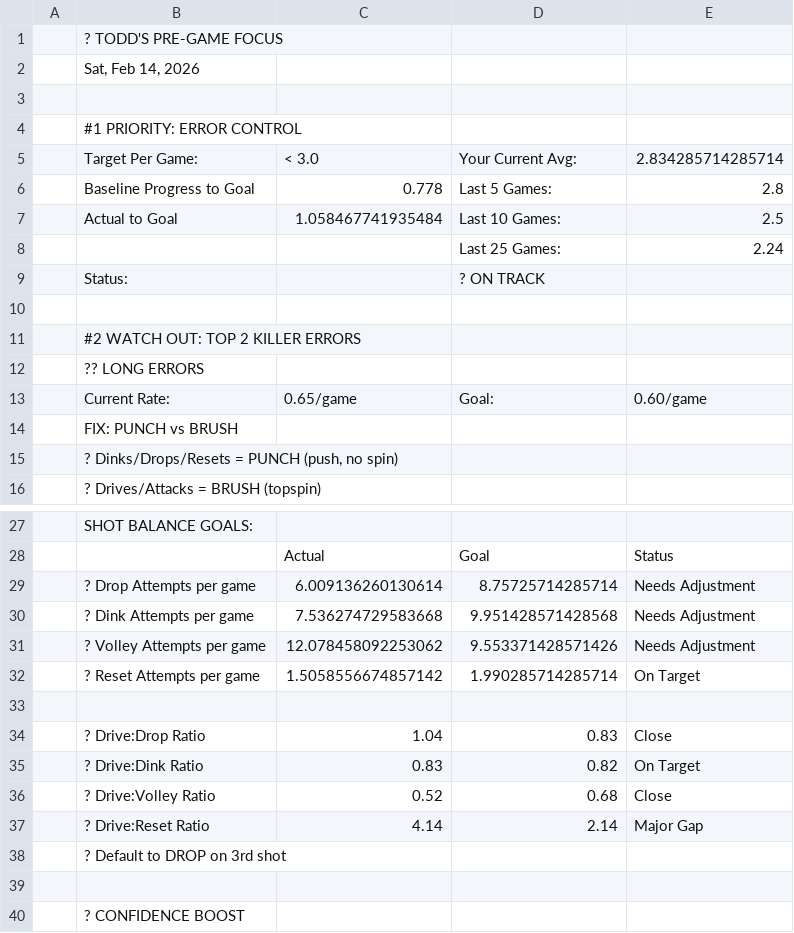
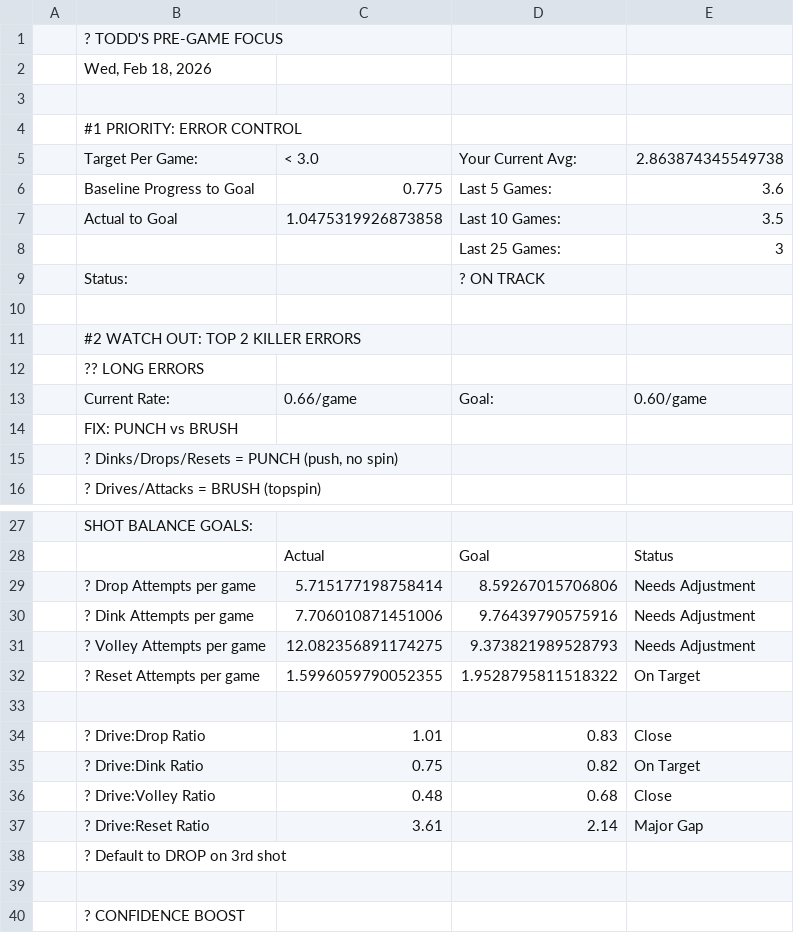
Before and after one commit to ktoddstorch/Pickleball-Performance-Data, a CSV file: performance-executive-summary-v2.csv, drawn as a sheet; only a part is shown, gaps mark what is left out; the diff covers the shown part only.

Commit message:
Update performance-executive-summary-v2.csv - 2026-02-18T13:50:20.091Z

```diff
--- a/performance-executive-summary-v2.csv
+++ b/performance-executive-summary-v2.csv
@@ -1,9 +1,9 @@
 ,? TODD'S PRE-GAME FOCUS,,,
-,"Sat, Feb 14, 2026",,,
+,"Wed, Feb 18, 2026",,,
 ,,,,
 ,#1 PRIORITY: ERROR CONTROL,,,
-,Target Per Game:,< 3.0,Your Current Avg:,2.834285714285714
-,Baseline Progress to Goal,0.778,Last 5 Games:,2.8
-,Actual to Goal,1.058467741935484,Last 10 Games:,2.5
-,,,Last 25 Games:,2.24
+,Target Per Game:,< 3.0,Your Current Avg:,2.863874345549738
+,Baseline Progress to Goal,0.775,Last 5 Games:,3.6
+,Actual to Goal,1.0475319926873858,Last 10 Games:,3.5
+,,,Last 25 Games:,3
 ,Status:,,? ON TRACK,
@@ -12,3 +12,3 @@
 ,?? LONG ERRORS,,,
-,Current Rate:,0.65/game,Goal:,0.60/game
+,Current Rate:,0.66/game,Goal:,0.60/game
 ,FIX: PUNCH vs BRUSH,,,
@@ -28,11 +28,11 @@
 ,,Actual,Goal,Status
-,? Drop Attempts per game,6.009136260130614,8.75725714285714,Needs Adjustment
-,? Dink Attempts per game,7.536274729583668,9.951428571428568,Needs Adjustment
-,? Volley Attempts per game,12.078458092253062,9.553371428571426,Needs Adjustment
-,? Reset Attempts per game,1.5058556674857142,1.990285714285714,On Target
+,? Drop Attempts per game,5.715177198758414,8.59267015706806,Needs Adjustment
+,? Dink Attempts per game,7.706010871451006,9.76439790575916,Needs Adjustment
+,? Volley Attempts per game,12.082356891174275,9.373821989528793,Needs Adjustment
+,? Reset Attempts per game,1.5996059790052355,1.9528795811518322,On Target
 ,,,,
-,? Drive:Drop Ratio,1.04,0.83,Close
-,? Drive:Dink Ratio,0.83,0.82,On Target
-,? Drive:Volley Ratio,0.52,0.68,Close
-,? Drive:Reset Ratio,4.14,2.14,Major Gap
+,? Drive:Drop Ratio,1.01,0.83,Close
+,? Drive:Dink Ratio,0.75,0.82,On Target
+,? Drive:Volley Ratio,0.48,0.68,Close
+,? Drive:Reset Ratio,3.61,2.14,Major Gap
 ,? Default to DROP on 3rd shot,,,
```
Also changed, not shown: 4 edited cells elsewhere in this file.
